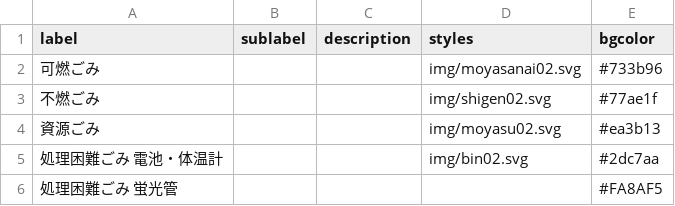
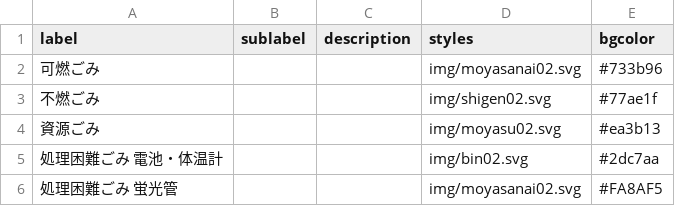
Before and after one commit to enacity/enacity.github.io, a CSV file: data/description.csv, drawn as a sheet.

Commit message:
Update description.csv

```diff
--- a/data/description.csv
+++ b/data/description.csv
@@ -5,2 +5,2 @@
 処理困難ごみ 電池・体温計,,,img/bin02.svg,#2dc7aa
-処理困難ごみ 蛍光管,,,,#FA8AF5
+処理困難ごみ 蛍光管,,,img/moyasanai02.svg,#FA8AF5
```
